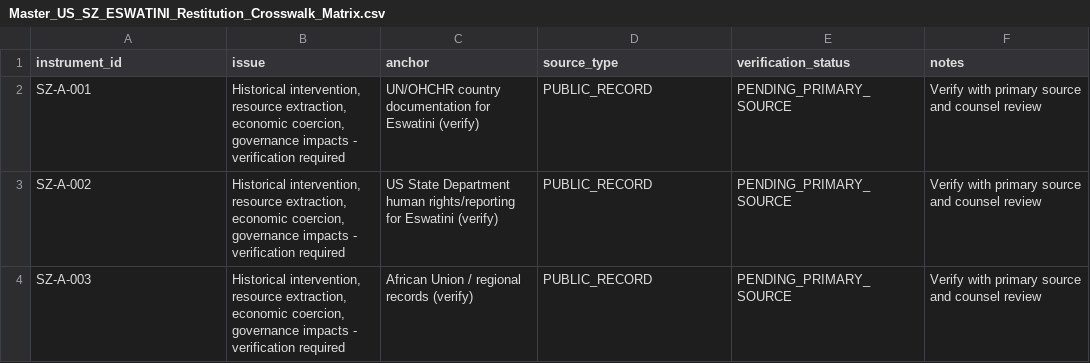
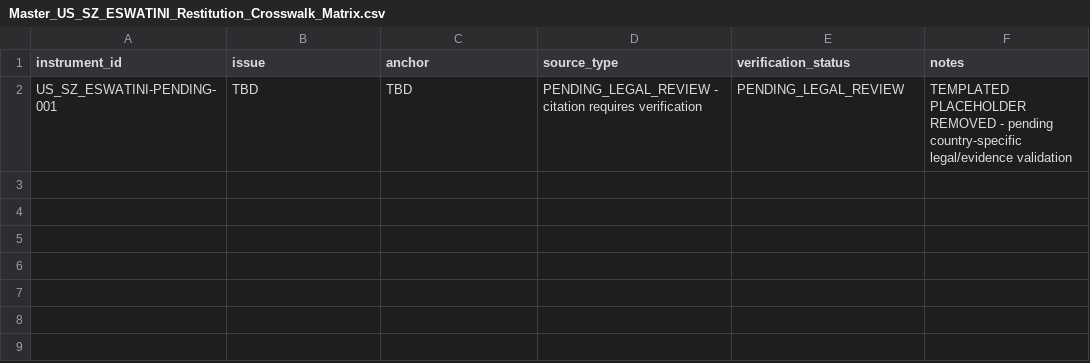
Before and after one commit to GlobalRestitutionAlliance/africa-us-sz-eswatini-master-litigation, a CSV file: 99_Archives_and_Manifests/pre_bolster_backup/Master_US_SZ_ESWATINI_Restitution_Crosswalk_Matrix.csv, drawn as a sheet; removed rows and columns are numbered as before the commit, all else as after; the diff names each change by its address in the sheet, - before the commit and + after, or states it on an @@ line.

```diff
--- a/99_Archives_and_Manifests/pre_bolster_backup/Master_US_SZ_ESWATINI_Restitution_Crosswalk_Matrix.csv
+++ b/99_Archives_and_Manifests/pre_bolster_backup/Master_US_SZ_ESWATINI_Restitution_Crosswalk_Matrix.csv
-row 2: SZ-A-001 | Historical intervention, resource extraction, economic coercion, governance impacts - verification required | UN/OHCHR country documentation for Eswatini (verify) | PUBLIC_RECORD | PENDING_PRIMARY_SOURCE | Verify with primary source and counsel review
-row 3: SZ-A-002 | Historical intervention, resource extraction, economic coercion, governance impacts - verification required | US State Department human rights/reporting for Eswatini (verify) | PUBLIC_RECORD | PENDING_PRIMARY_SOURCE | Verify with primary source and counsel review
-row 4: SZ-A-003 | Historical intervention, resource extraction, economic coercion, governance impacts - verification required | African Union / regional records (verify) | PUBLIC_RECORD | PENDING_PRIMARY_SOURCE | Verify with primary source and counsel review
+row 2: US_SZ_ESWATINI-PENDING-001 | TBD | TBD | PENDING_LEGAL_REVIEW - citation requires verification | PENDING_LEGAL_REVIEW | TEMPLATED PLACEHOLDER REMOVED - pending country-specific legal/evidence validation
```
Also changed, not shown: 00_Master_Knowledge_Base/Master_US_SZ_ESWATINI_Restitution_Crosswalk_Matrix.csv, 03_Evidentiary_Exhibits/CITATION_INDEX.csv, 41 other files.
